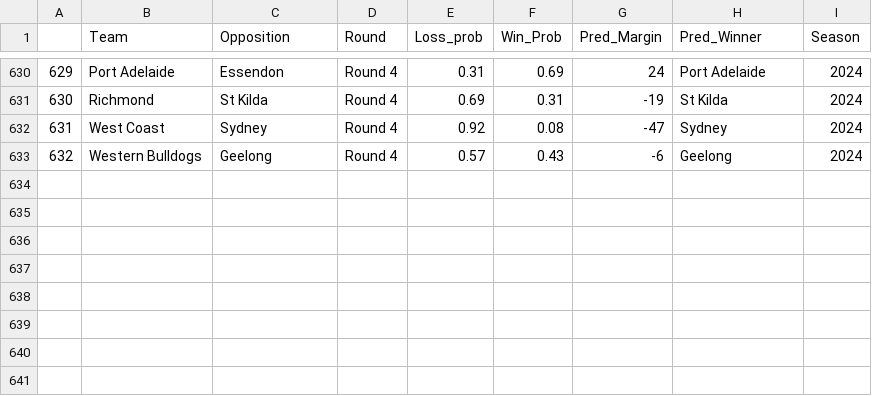
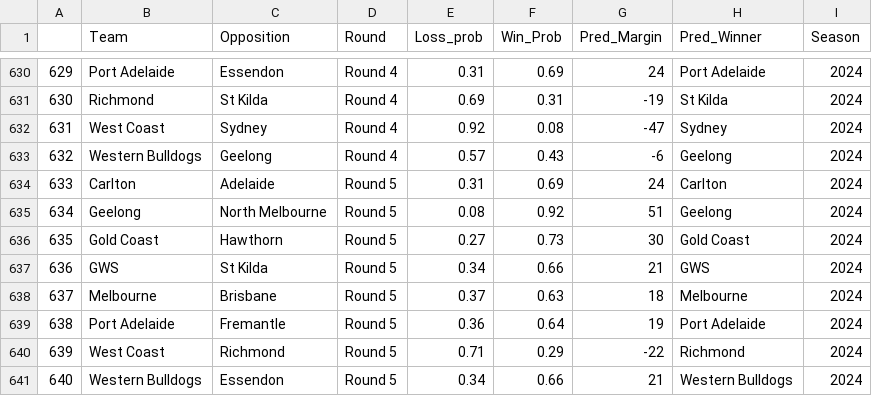
Before and after one commit to mitch-mooney/AFL_Predictions, a CSV file: csv_files/round_predictions.csv, drawn as a sheet; only a part is shown, gaps mark what is left out; the diff names each change by its address in the sheet, - before the commit and + after, or states it on an @@ line.

```diff
--- a/csv_files/round_predictions.csv
+++ b/csv_files/round_predictions.csv
+row 634: 633 | Carlton | Adelaide | Round 5 | 0.31 | 0.69 | 24 | Carlton | 2024
+row 635: 634 | Geelong | North Melbourne | Round 5 | 0.08 | 0.92 | 51 | Geelong | 2024
+row 636: 635 | Gold Coast | Hawthorn | Round 5 | 0.27 | 0.73 | 30 | Gold Coast | 2024
+row 637: 636 | GWS | St Kilda | Round 5 | 0.34 | 0.66 | 21 | GWS | 2024
+row 638: 637 | Melbourne | Brisbane | Round 5 | 0.37 | 0.63 | 18 | Melbourne | 2024
+row 639: 638 | Port Adelaide | Fremantle | Round 5 | 0.36 | 0.64 | 19 | Port Adelaide | 2024
+row 640: 639 | West Coast | Richmond | Round 5 | 0.71 | 0.29 | -22 | Richmond | 2024
+row 641: 640 | Western Bulldogs | Essendon | Round 5 | 0.34 | 0.66 | 21 | Western Bulldogs | 2024
```
Also changed, not shown: csv_files/Team_Ratings.csv, csv_files/betting_odds.csv, 2 other files.
